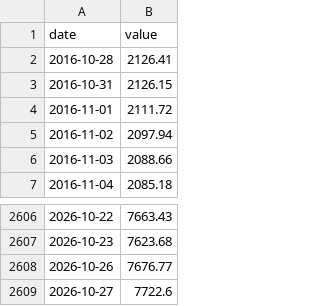
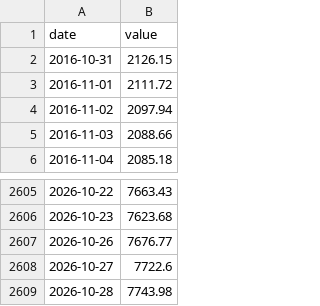
Before and after one commit to matiasputkonen/oljymalli, a CSV file: data/raw/fred_SP500_d.csv, drawn as a sheet; only a part is shown, gaps mark what is left out; removed rows and columns are numbered as before the commit, all else as after; the diff names each change by its address in the sheet, - before the commit and + after, or states it on an @@ line.

```diff
--- a/data/raw/fred_SP500_d.csv
+++ b/data/raw/fred_SP500_d.csv
-row 2: 2016-10-28 | 2126.41
+row 2609: 2026-10-28 | 7743.98
```
Also changed, not shown: data/forecast_log.csv, data/panel_annual.csv, 56 other files.
